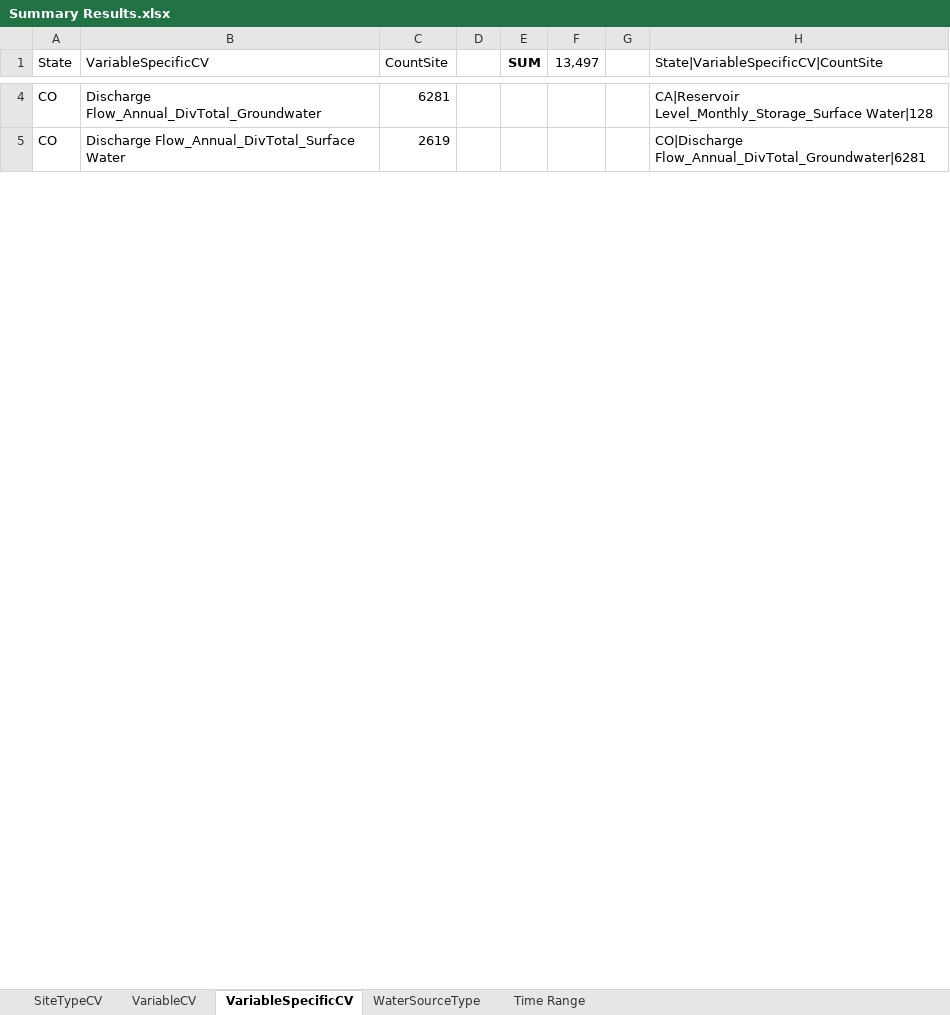
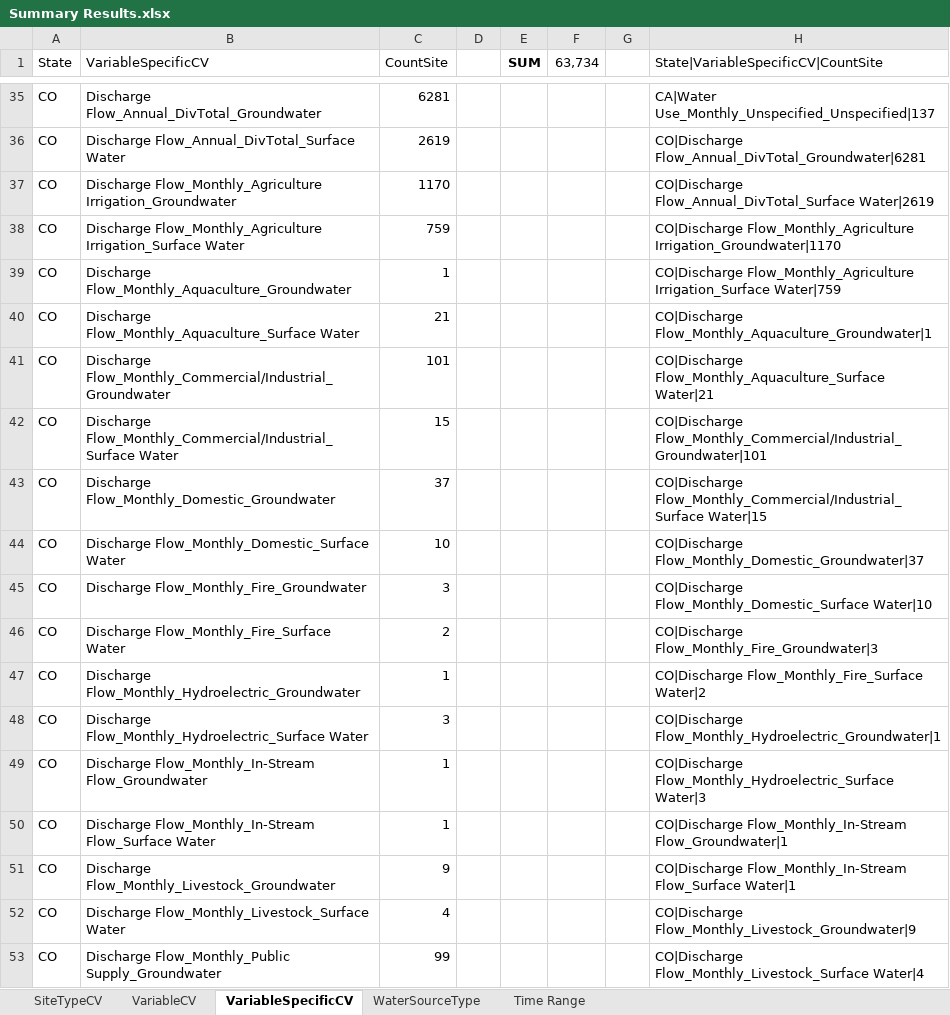
Before and after one commit to WSWCWaterDataExchange/WaDE-Side-Projects, an Excel workbook: 20230118 Summary of SSRO/Summary Results.xlsx, sheet VariableSpecificCV, drawn as a sheet; only a part is shown, gaps mark what is left out; values as stored, in another font and other column widths than the file's, no borders; addresses are those after the commit; the diff covers the shown part only; the diff names each change by its address in the sheet, - before the commit and + after, or states it on an @@ line.

Commit message:
SSRO Summary updated
- added in water withdrawal wr sites to summary
- cleaned up ReadMe.

```diff
--- a/20230118 Summary of SSRO/Summary Results.xlsx (sheet VariableSpecificCV)
+++ b/20230118 Summary of SSRO/Summary Results.xlsx (sheet VariableSpecificCV)
-F1: 13,497
+F1: 63,734
-H35: CA|Reservoir Level_Monthly_Storage_Surface Water|128
+H35: CA|Water Use_Monthly_Unspecified_Unspecified|137
+row 37: CO | Discharge Flow_Monthly_Agriculture Irrigation_Groundwater | 1170 |  |  |  |  | CO|Discharge Flow_Annual_DivTotal_Surface Water|2619
+row 38: CO | Discharge Flow_Monthly_Agriculture Irrigation_Surface Water | 759 |  |  |  |  | CO|Discharge Flow_Monthly_Agriculture Irrigation_Groundwater|1170
+row 39: CO | Discharge Flow_Monthly_Aquaculture_Groundwater | 1 |  |  |  |  | CO|Discharge Flow_Monthly_Agriculture Irrigation_Surface Water|759
+row 40: CO | Discharge Flow_Monthly_Aquaculture_Surface Water | 21 |  |  |  |  | CO|Discharge Flow_Monthly_Aquaculture_Groundwater|1
+row 41: CO | Discharge Flow_Monthly_Commercial/Industrial_Groundwater | 101 |  |  |  |  | CO|Discharge Flow_Monthly_Aquaculture_Surface Water|21
+row 42: CO | Discharge Flow_Monthly_Commercial/Industrial_Surface Water | 15 |  |  |  |  | CO|Discharge Flow_Monthly_Commercial/Industrial_Groundwater|101
+row 43: CO | Discharge Flow_Monthly_Domestic_Groundwater | 37 |  |  |  |  | CO|Discharge Flow_Monthly_Commercial/Industrial_Surface Water|15
+row 44: CO | Discharge Flow_Monthly_Domestic_Surface Water | 10 |  |  |  |  | CO|Discharge Flow_Monthly_Domestic_Groundwater|37
+row 45: CO | Discharge Flow_Monthly_Fire_Groundwater | 3 |  |  |  |  | CO|Discharge Flow_Monthly_Domestic_Surface Water|10
+row 46: CO | Discharge Flow_Monthly_Fire_Surface Water | 2 |  |  |  |  | CO|Discharge Flow_Monthly_Fire_Groundwater|3
+row 47: CO | Discharge Flow_Monthly_Hydroelectric_Groundwater | 1 |  |  |  |  | CO|Discharge Flow_Monthly_Fire_Surface Water|2
+row 48: CO | Discharge Flow_Monthly_Hydroelectric_Surface Water | 3 |  |  |  |  | CO|Discharge Flow_Monthly_Hydroelectric_Groundwater|1
+row 49: CO | Discharge Flow_Monthly_In-Stream Flow_Groundwater | 1 |  |  |  |  | CO|Discharge Flow_Monthly_Hydroelectric_Surface Water|3
+row 50: CO | Discharge Flow_Monthly_In-Stream Flow_Surface Water | 1 |  |  |  |  | CO|Discharge Flow_Monthly_In-Stream Flow_Groundwater|1
+row 51: CO | Discharge Flow_Monthly_Livestock_Groundwater | 9 |  |  |  |  | CO|Discharge Flow_Monthly_In-Stream Flow_Surface Water|1
+row 52: CO | Discharge Flow_Monthly_Livestock_Surface Water | 4 |  |  |  |  | CO|Discharge Flow_Monthly_Livestock_Groundwater|9
+row 53: CO | Discharge Flow_Monthly_Public Supply_Groundwater | 99 |  |  |  |  | CO|Discharge Flow_Monthly_Livestock_Surface Water|4
```
Also changed, not shown: 70 added rows, 2 removed rows and 5 edited cells elsewhere in this sheet, sheet SiteTypeCV, sheet WaterSourceType, sheet Time Range, sheet VariableCV, formulas that keep their value, 2 other files.
